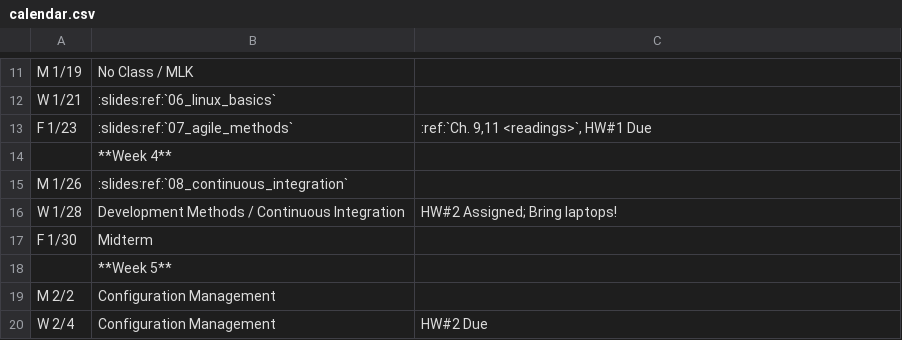
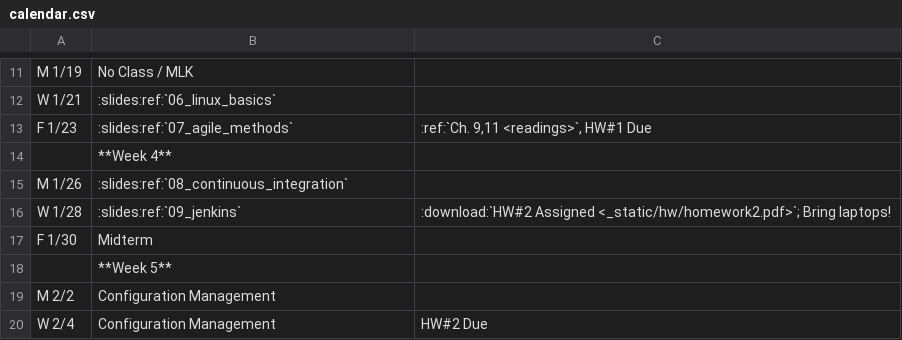
Before and after one commit to osuosl/cs312, a CSV file: source/_static/calendar.csv, drawn as a sheet; only a part is shown, gaps mark what is left out.

Commit message:
Add slide links and homework 2 pdf

```diff
--- a/source/_static/calendar.csv
+++ b/source/_static/calendar.csv
@@ -15,3 +15,3 @@ F 1/23,":slides:ref:`07_agile_methods`",":ref:`Ch. 9,11 <readings>`, HW#1 Due"
 M 1/26,":slides:ref:`08_continuous_integration`",
-W 1/28,Development Methods / Continuous Integration,"HW#2 Assigned; Bring laptops!"
+W 1/28,":slides:ref:`09_jenkins`",":download:`HW#2 Assigned <_static/hw/homework2.pdf>`; Bring laptops!"
 F 1/30,Midterm,
```
Also changed, not shown: 1 other file.
